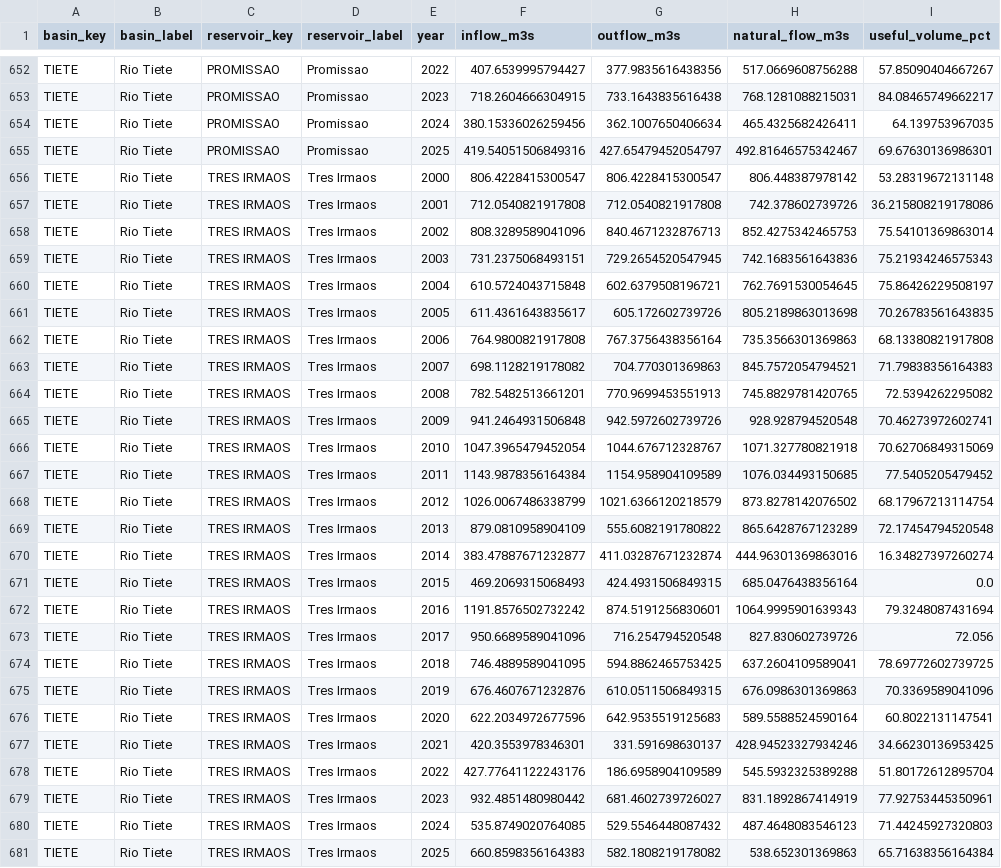
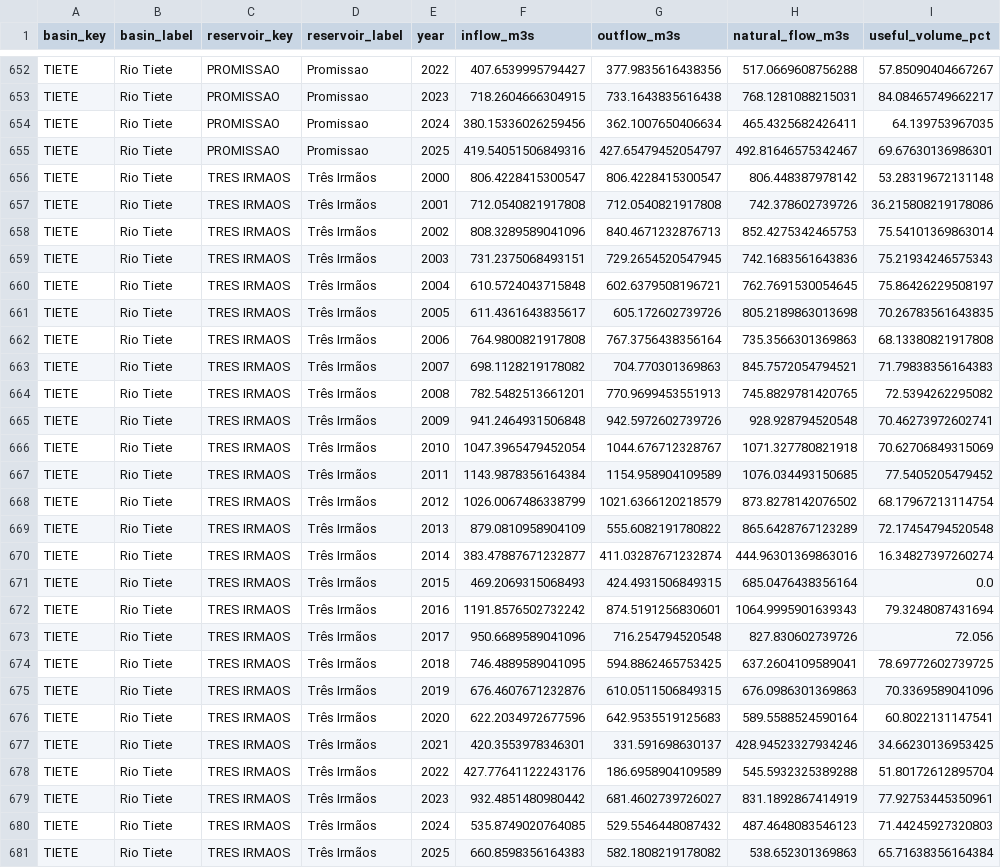
Before and after one commit to viniciusjsdev/Research_FREnTE, a CSV file: data/analytic/jupia_bacia/jupia_system_annual.csv, drawn as a sheet; only a part is shown, gaps mark what is left out; the diff covers the shown part only; the diff names each change by its address in the sheet, - before the commit and + after, or states it on an @@ line.

Commit message:
Correct Jupia labels and regenerate figures

```diff
--- a/data/analytic/jupia_bacia/jupia_system_annual.csv
+++ b/data/analytic/jupia_bacia/jupia_system_annual.csv
-D656:D681 (reservoir_label): Tres Irmaos
+D656:D681 (reservoir_label): Três Irmãos
```
Also changed, not shown: 4 edited cells elsewhere in this file, data/analytic/jupia_bacia/jupia_academic_evidence.csv, data/analytic/jupia_bacia/jupia_coverage_matrix.csv, 24 other files.
